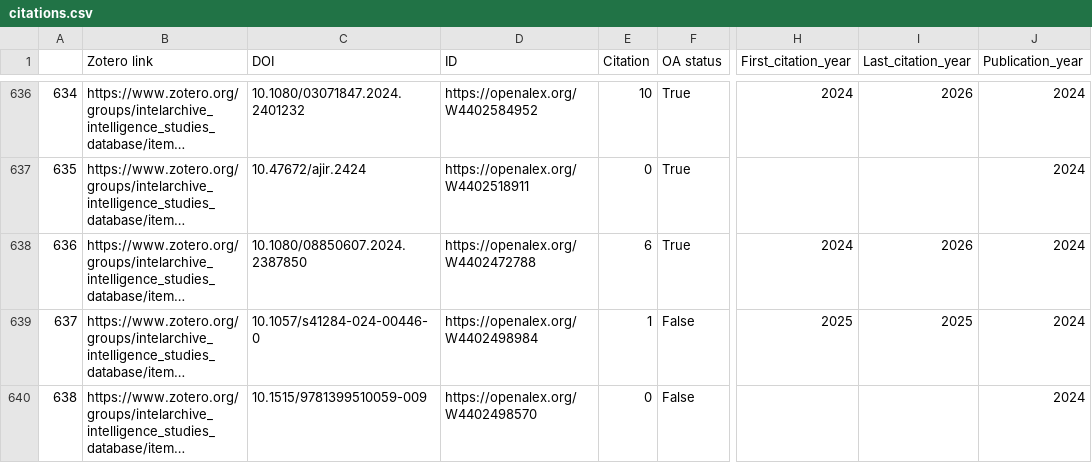
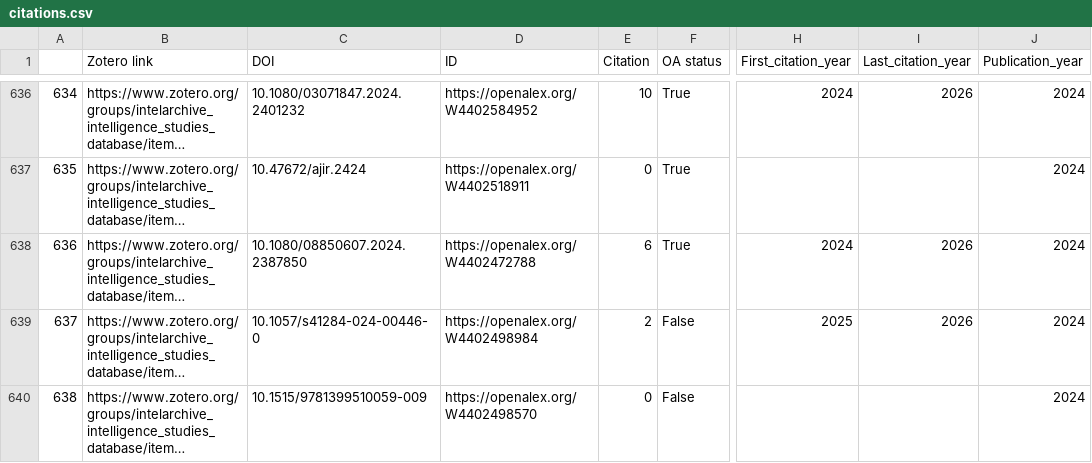
Before and after one commit to SZinedine/zotero-intelligence-bibliography, a CSV file: citations.csv, drawn as a sheet; only a part is shown, gaps mark what is left out; long unchanged cells end in …; the diff covers the shown part only; the diff names each change by its address in the sheet, - before the commit and + after, or states it on an @@ line.

Commit message:
Update Zotero data

```diff
--- a/citations.csv
+++ b/citations.csv
-E639 (Citation): 1
+E639 (Citation): 2
-I639 (Last_citation_year): 2025
+I639 (Last_citation_year): 2026
```
Also changed, not shown: 32 edited cells elsewhere in this file, countries.csv.
